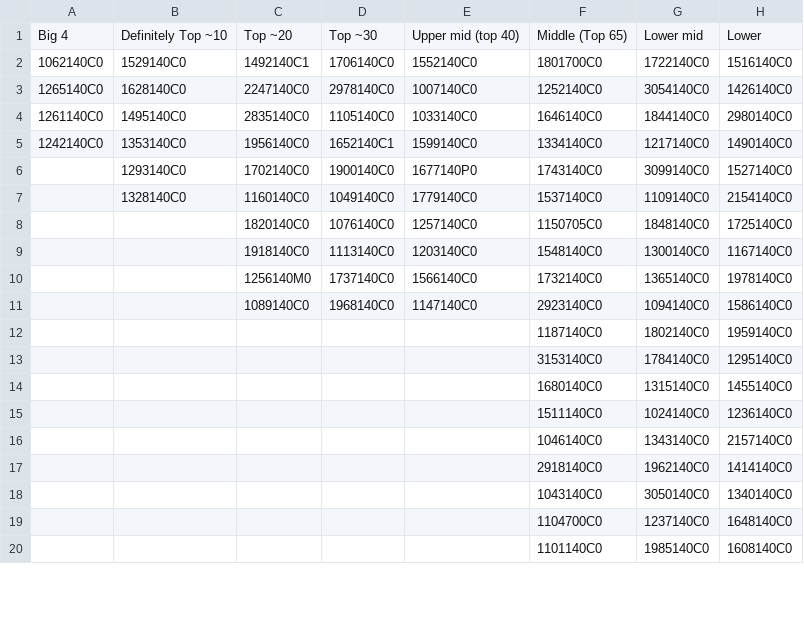
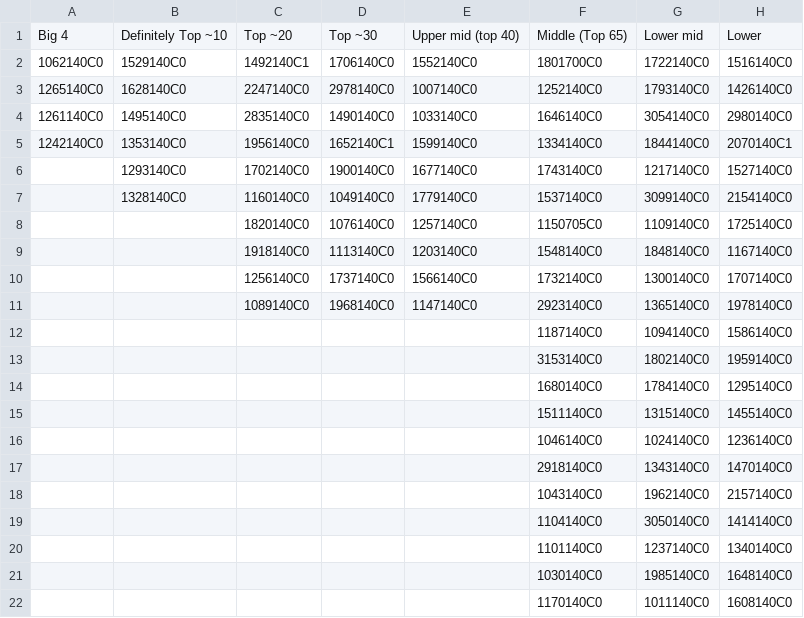
Before and after one commit to wavegate/resmatch, a TSV file: backend/seed/seedData/ustierlist.tsv, drawn as a sheet; only a part is shown; the diff covers the shown part only.

```diff
--- a/backend/seed/seedData/ustierlist.tsv
+++ b/backend/seed/seedData/ustierlist.tsv
@@ -2,19 +2,21 @@ Big 4	Definitely Top ~10	Top ~20	Top ~30	Upper mid (top 40)	Middle (Top 65)	Lowe
 1062140C0	1529140C0	1492140C1	1706140C0	1552140C0	1801700C0	1722140C0	1516140C0
-1265140C0	1628140C0	2247140C0	2978140C0	1007140C0	1252140C0	3054140C0	1426140C0
-1261140C0	1495140C0	2835140C0	1105140C0	1033140C0	1646140C0	1844140C0	2980140C0
-1242140C0	1353140C0	1956140C0	1652140C1	1599140C0	1334140C0	1217140C0	1490140C0
-	1293140C0	1702140C0	1900140C0	1677140P0	1743140C0	3099140C0	1527140C0
-	1328140C0	1160140C0	1049140C0	1779140C0	1537140C0	1109140C0	2154140C0
-		1820140C0	1076140C0	1257140C0	1150705C0	1848140C0	1725140C0
-		1918140C0	1113140C0	1203140C0	1548140C0	1300140C0	1167140C0
-		1256140M0	1737140C0	1566140C0	1732140C0	1365140C0	1978140C0
-		1089140C0	1968140C0	1147140C0	2923140C0	1094140C0	1586140C0
-					1187140C0	1802140C0	1959140C0
-					3153140C0	1784140C0	1295140C0
-					1680140C0	1315140C0	1455140C0
-					1511140C0	1024140C0	1236140C0
-					1046140C0	1343140C0	2157140C0
-					2918140C0	1962140C0	1414140C0
-					1043140C0	3050140C0	1340140C0
-					1104700C0	1237140C0	1648140C0
-					1101140C0	1985140C0	1608140C0
+1265140C0	1628140C0	2247140C0	2978140C0	1007140C0	1252140C0	1793140C0	1426140C0
+1261140C0	1495140C0	2835140C0	1490140C0	1033140C0	1646140C0	3054140C0	2980140C0
+1242140C0	1353140C0	1956140C0	1652140C1	1599140C0	1334140C0	1844140C0	2070140C1
+	1293140C0	1702140C0	1900140C0	1677140C0	1743140C0	1217140C0	1527140C0
+	1328140C0	1160140C0	1049140C0	1779140C0	1537140C0	3099140C0	2154140C0
+		1820140C0	1076140C0	1257140C0	1150705C0	1109140C0	1725140C0
+		1918140C0	1113140C0	1203140C0	1548140C0	1848140C0	1167140C0
+		1256140C0	1737140C0	1566140C0	1732140C0	1300140C0	1707140C0
+		1089140C0	1968140C0	1147140C0	2923140C0	1365140C0	1978140C0
+					1187140C0	1094140C0	1586140C0
+					3153140C0	1802140C0	1959140C0
+					1680140C0	1784140C0	1295140C0
+					1511140C0	1315140C0	1455140C0
+					1046140C0	1024140C0	1236140C0
+					2918140C0	1343140C0	1470140C0
+					1043140C0	1962140C0	2157140C0
+					1104140C0	3050140C0	1414140C0
+					1101140C0	1237140C0	1340140C0
+					1030140C0	1985140C0	1648140C0
+					1170140C0	1011140C0	1608140C0
```
Also changed, not shown: 4 added rows, 2 removed rows and 15 edited cells elsewhere in this file, 1 other file.
